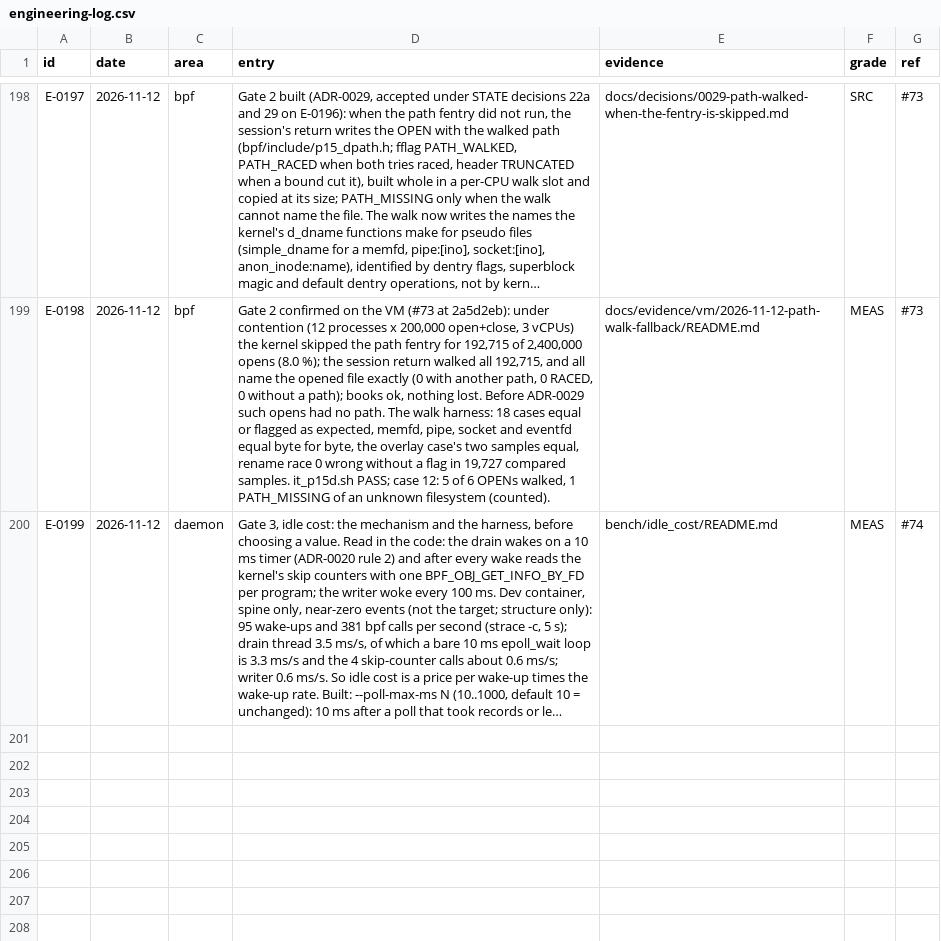
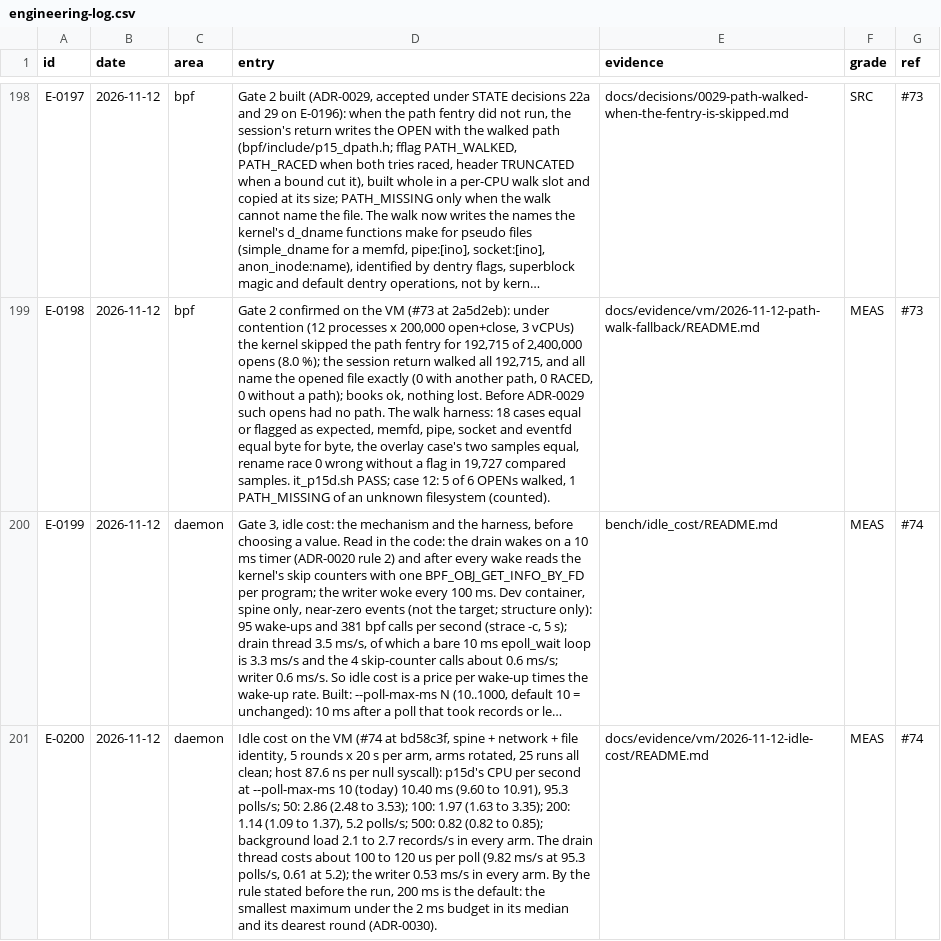
Before and after one commit to ranahunter10/fiery-dragon, a CSV file: docs/journal/engineering-log.csv, drawn as a sheet; only a part is shown, gaps mark what is left out; long unchanged cells end in …; the diff names each change by its address in the sheet, - before the commit and + after, or states it on an @@ line.

```diff
--- a/docs/journal/engineering-log.csv
+++ b/docs/journal/engineering-log.csv
+row 201: E-0200 | 2026-11-12 | daemon | Idle cost on the VM (#74 at bd58c3f, spine + network + file identity, 5 rounds x 20 s per arm, arms rotated, 25 runs all clean; host 87.6 ns per null syscall): p15d's CPU per second at --poll-max-ms 10 (today) 10.40 ms (9.60 to 10.91), 95.3 polls/s; 50: 2.86 (2.48 to 3.53); 100: 1.97 (1.63 to 3.35); 200: 1.14 (1.09 to 1.37), 5.2 polls/s; 500: 0.82 (0.82 to 0.85); background load 2.1 to 2.7 records/s in every arm. The drain thread costs about 100 to 120 us per poll (9.82 ms/s at 95.3 polls/s, 0.61 at 5.2); the writer 0.53 ms/s in every arm. By the rule stated before the run, 200 ms is the default: the smallest maximum under the 2 ms budget in its median and its dearest round (ADR-0030). | docs/evidence/vm/2026-11-12-idle-cost/README.md | MEAS | #74
```
Also changed, not shown: 12 other files.
